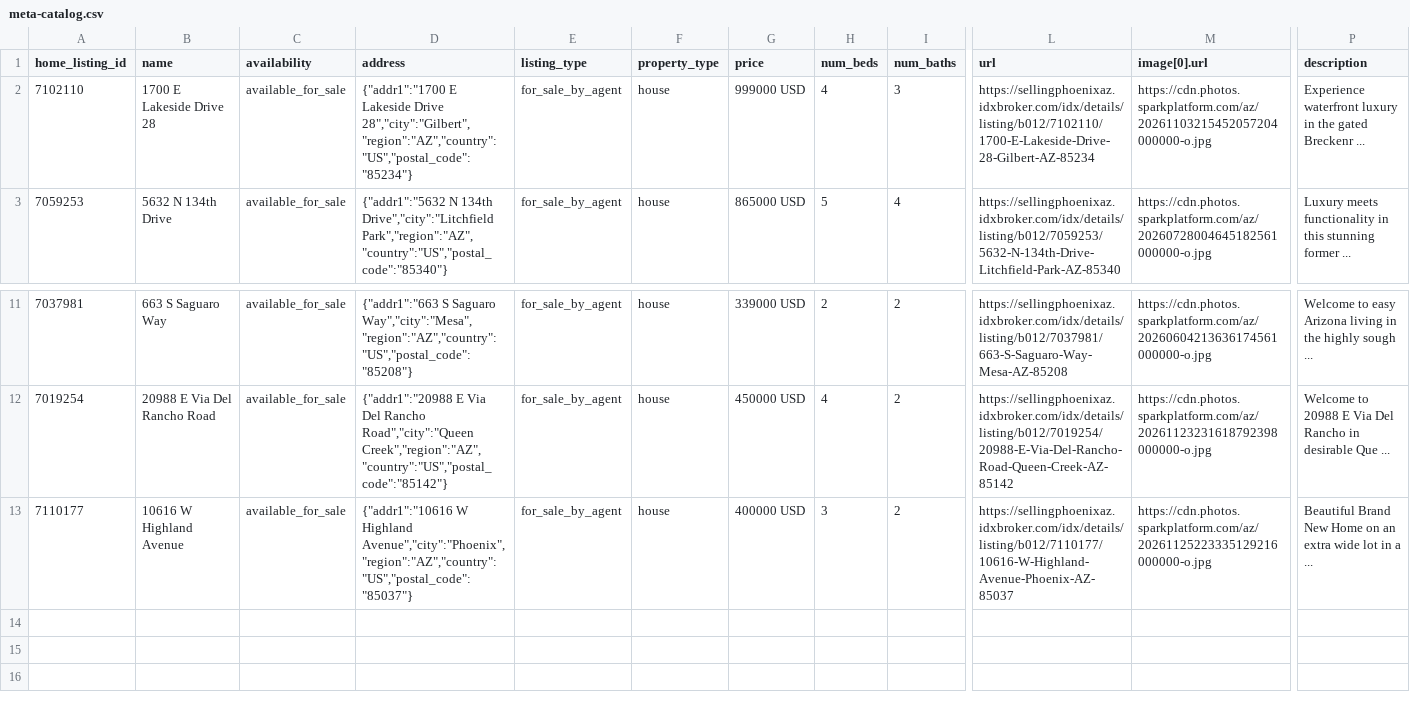
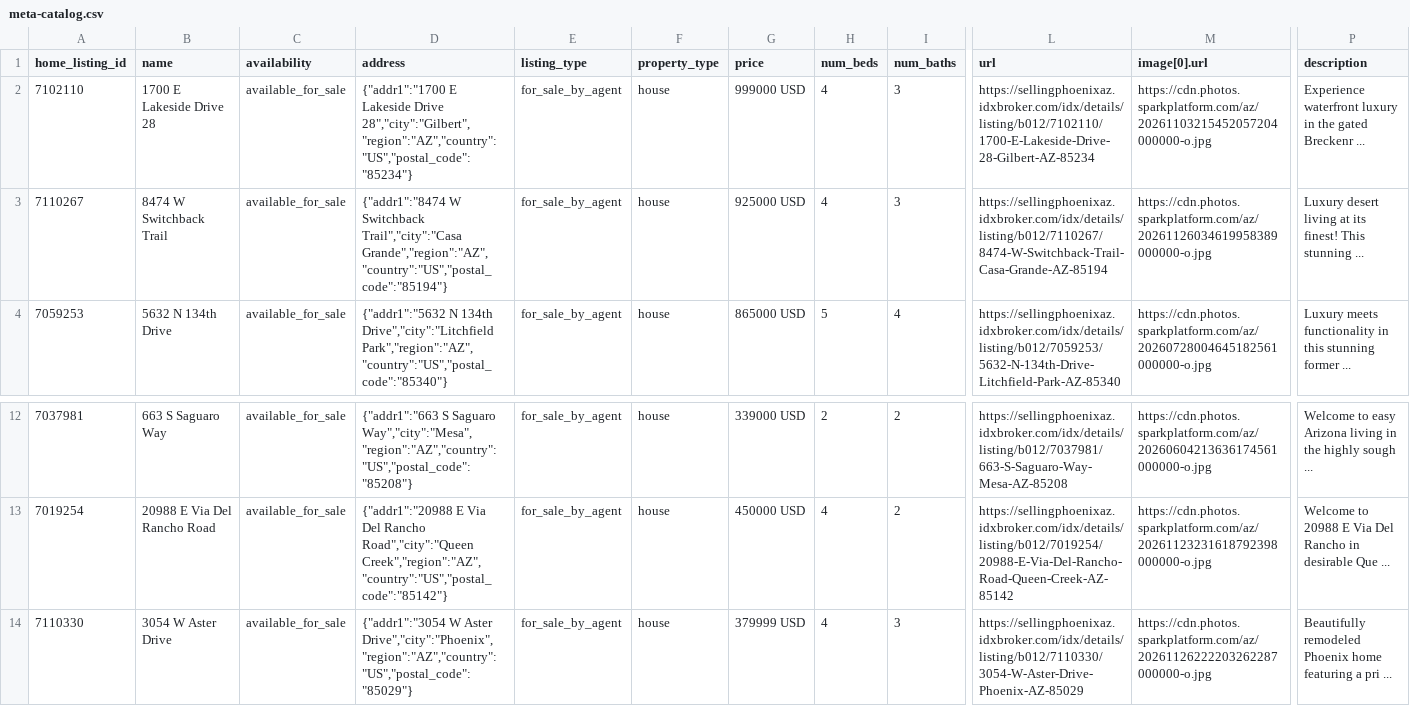
Before and after one commit to redmoon-media/listing-feeds, a CSV file: kent/meta-catalog.csv, drawn as a sheet; only a part is shown, gaps mark what is left out; removed rows and columns are numbered as before the commit, all else as after; rows hold the shown columns only; the diff names each change by its address in the sheet, - before the commit and + after, or states it on an @@ line.

Commit message:
feeds(kent): 2026-11-26

```diff
--- a/kent/meta-catalog.csv
+++ b/kent/meta-catalog.csv
+row 3: 7110267 | 8474 W Switchback Trail | available_for_sale | {"addr1":"8474 W Switchback Trail","city":"Casa Grande","region":"AZ","country":"US","postal_code":"85194"} | for_sale_by_agent | house | 925000 USD | 4 | 3 | https://sellingphoenixaz.idxbroker.com/idx/details/listing/b012/7110267/8474-W-Switchback-Trail-Casa-Grande-AZ-85194 | https://cdn.photos.sparkplatform.com/az/20261126034619958389000000-o.jpg | Luxury desert living at its finest! This stunning ...
-row 13: 7110177 | 10616 W Highland Avenue | available_for_sale | {"addr1":"10616 W Highland Avenue","city":"Phoenix","region":"AZ","country":"US","postal_code":"85037"} | for_sale_by_agent | house | 400000 USD | 3 | 2 | https://sellingphoenixaz.idxbroker.com/idx/details/listing/b012/7110177/10616-W-Highland-Avenue-Phoenix-AZ-85037 | https://cdn.photos.sparkplatform.com/az/20261125223335129216000000-o.jpg | Beautiful Brand New Home on an extra wide lot in a ...
+row 14: 7110330 | 3054 W Aster Drive | available_for_sale | {"addr1":"3054 W Aster Drive","city":"Phoenix","region":"AZ","country":"US","postal_code":"85029"} | for_sale_by_agent | house | 379999 USD | 4 | 3 | https://sellingphoenixaz.idxbroker.com/idx/details/listing/b012/7110330/3054-W-Aster-Drive-Phoenix-AZ-85029 | https://cdn.photos.sparkplatform.com/az/20261126222203262287000000-o.jpg | Beautifully remodeled Phoenix home featuring a pri ...
```
Also changed, not shown: kent/google-feed.csv.
